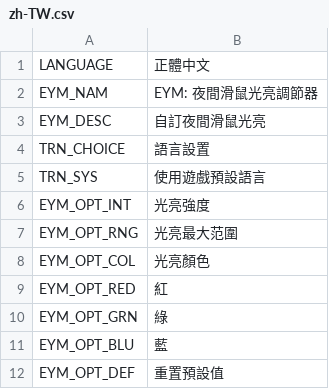
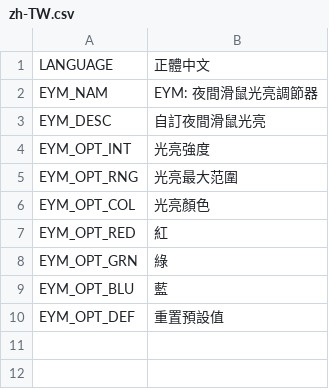
Before and after one commit to algernon-A/EnlightenYourMouse, a CSV file: Translations/zh-TW.csv, drawn as a sheet; the diff names each change by its address in the sheet, - before the commit and + after, or states it on an @@ line.

```diff
--- a/Translations/zh-TW.csv
+++ b/Translations/zh-TW.csv
-row 4: TRN_CHOICE | 語言設置
-row 5: TRN_SYS | 使用遊戲預設語言
```
Also changed, not shown: Translations/de-DE.csv, Translations/en-EN.csv, 3 other files.
